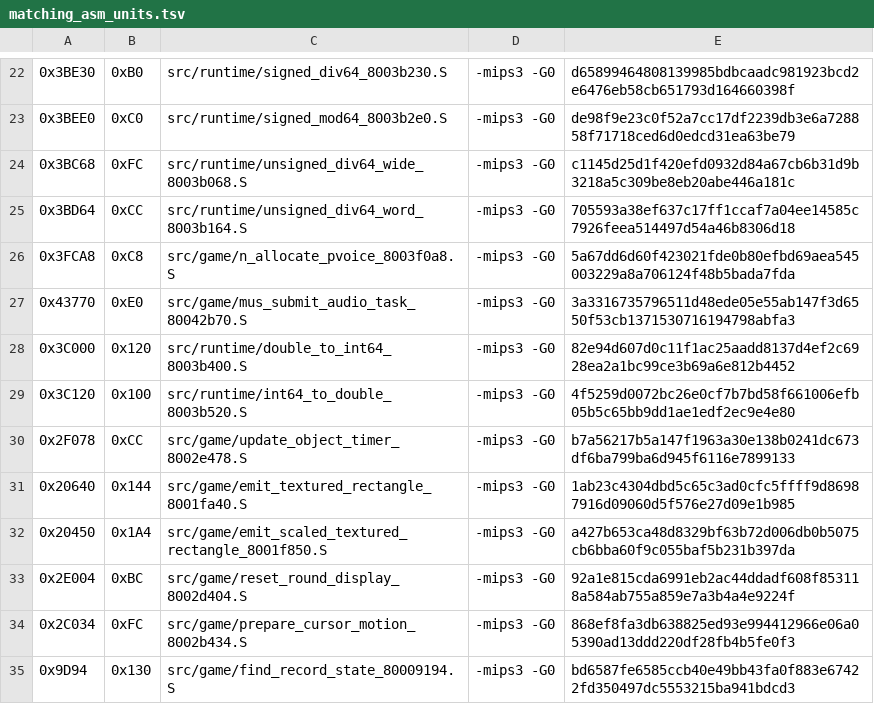
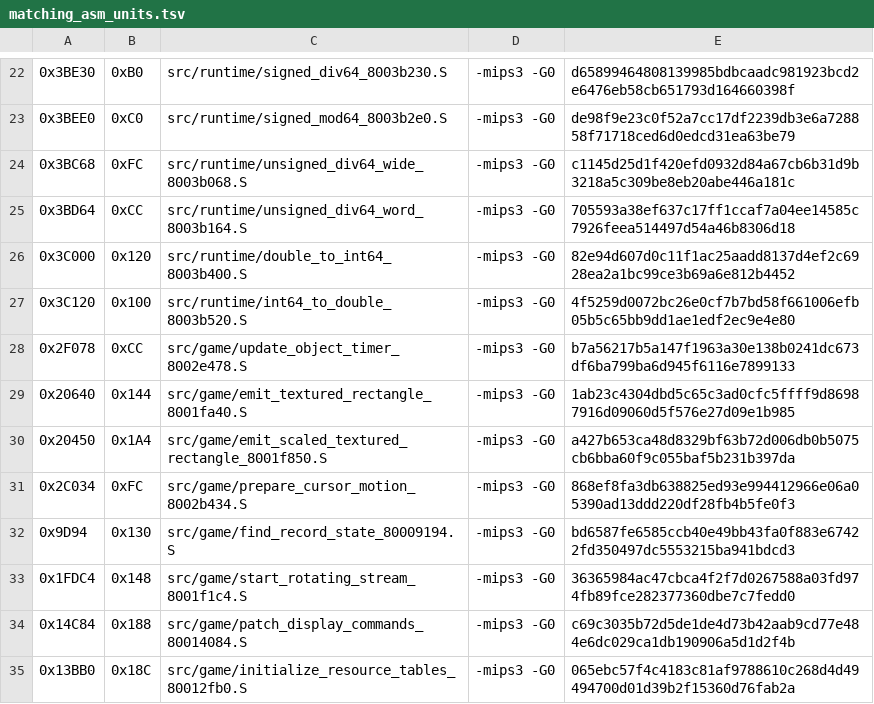
Before and after one commit to TheGh0stShip/Rugrats-Scavenger-Hunt, a TSV file: config/us/matching_asm_units.tsv, drawn as a sheet; only a part is shown, gaps mark what is left out; the shorter side is filled out with more unchanged rows; the diff names each change by its address in the sheet, - before the commit and + after, or states it on an @@ line.

```diff
--- a/config/us/matching_asm_units.tsv
+++ b/config/us/matching_asm_units.tsv
-row 26: 0x3FCA8 | 0xC8 | src/game/n_allocate_pvoice_8003f0a8.S | -mips3 -G0 | 5a67dd6d60f423021fde0b80efbd69aea545003229a8a706124f48b5bada7fda
-row 27: 0x43770 | 0xE0 | src/game/mus_submit_audio_task_80042b70.S | -mips3 -G0 | 3a3316735796511d48ede05e55ab147f3d6550f53cb1371530716194798abfa3
-row 33: 0x2E004 | 0xBC | src/game/reset_round_display_8002d404.S | -mips3 -G0 | 92a1e815cda6991eb2ac44ddadf608f853118a584ab755a859e7a3b4a4e9224f
```
Also changed, not shown: config/us/matching_kmc_as_units.tsv, config/us/matching_kmc_padded_units.tsv, 12 other files.
